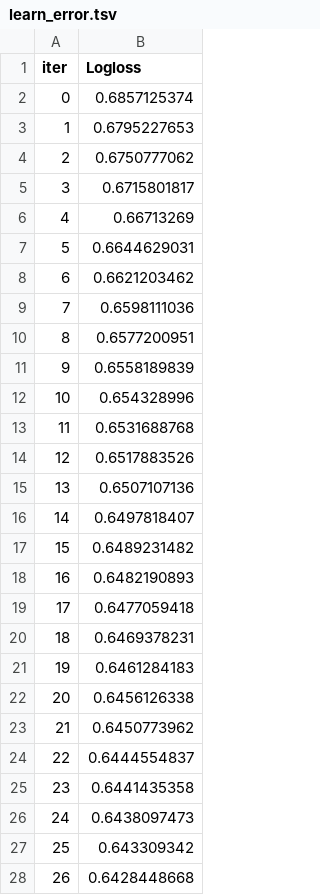
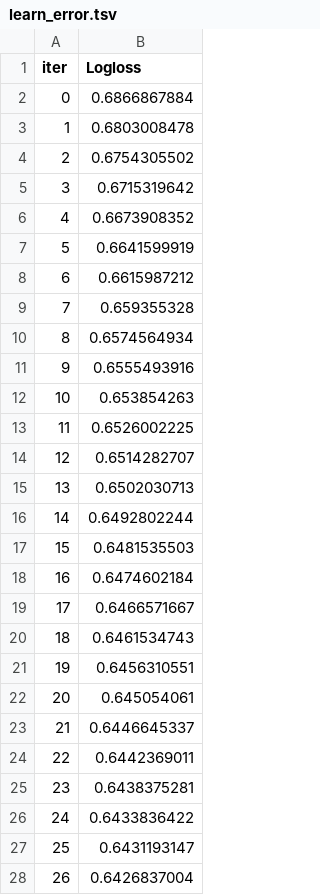
Before and after one commit to naomyduarteg/Projeto_Neurotech, a TSV file: catboost_info/learn_error.tsv, drawn as a sheet; only a part is shown; the diff covers the shown part only.

```diff
--- a/catboost_info/learn_error.tsv
+++ b/catboost_info/learn_error.tsv
@@ -1,28 +1,28 @@
 iter	Logloss
-0	0.6857125374
-1	0.6795227653
-2	0.6750777062
-3	0.6715801817
-4	0.66713269
-5	0.6644629031
-6	0.6621203462
-7	0.6598111036
-8	0.6577200951
-9	0.6558189839
-10	0.654328996
-11	0.6531688768
-12	0.6517883526
-13	0.6507107136
-14	0.6497818407
-15	0.6489231482
-16	0.6482190893
-17	0.6477059418
-18	0.6469378231
-19	0.6461284183
-20	0.6456126338
-21	0.6450773962
-22	0.6444554837
-23	0.6441435358
-24	0.6438097473
-25	0.643309342
-26	0.6428448668
+0	0.6866867884
+1	0.6803008478
+2	0.6754305502
+3	0.6715319642
+4	0.6673908352
+5	0.6641599919
+6	0.6615987212
+7	0.659355328
+8	0.6574564934
+9	0.6555493916
+10	0.653854263
+11	0.6526002225
+12	0.6514282707
+13	0.6502030713
+14	0.6492802244
+15	0.6481535503
+16	0.6474602184
+17	0.6466571667
+18	0.6461534743
+19	0.6456310551
+20	0.645054061
+21	0.6446645337
+22	0.6442369011
+23	0.6438375281
+24	0.6433836422
+25	0.6431193147
+26	0.6426837004
```
Also changed, not shown: 73 edited cells elsewhere in this file, catboost_info/time_left.tsv, 4 other files.
